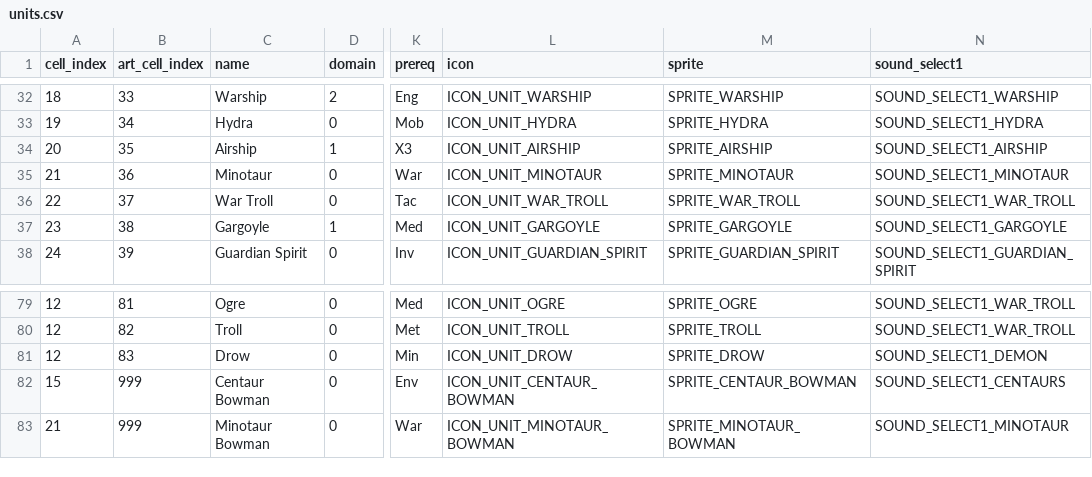
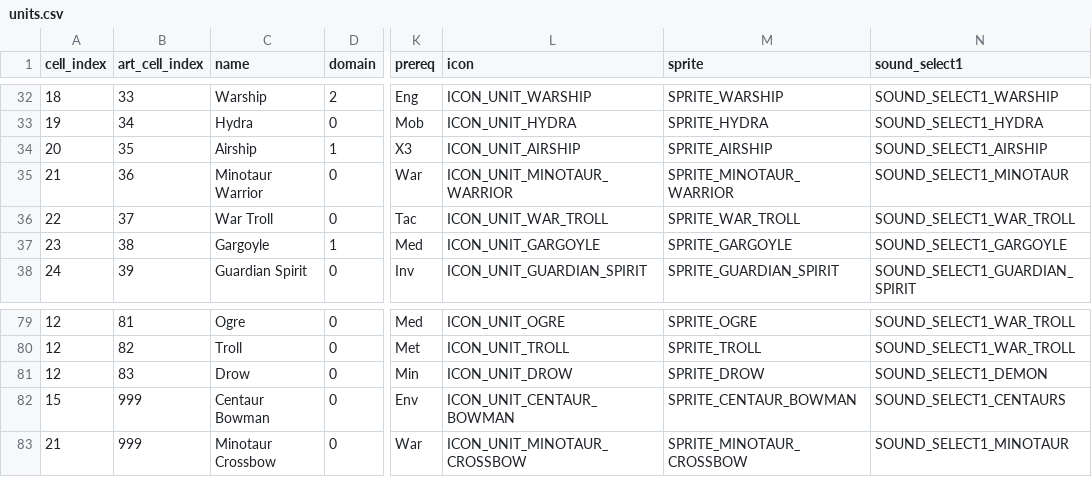
Before and after one commit to thistleknot/ctp2-momjr, a CSV file: tools/momjr_csv/units.csv, drawn as a sheet; only a part is shown, gaps mark what is left out; the diff names each change by its address in the sheet, - before the commit and + after, or states it on an @@ line.

```diff
--- a/tools/momjr_csv/units.csv
+++ b/tools/momjr_csv/units.csv
-C35 (name): Minotaur
+C35 (name): Minotaur Warrior
-L35 (icon): ICON_UNIT_MINOTAUR
+L35 (icon): ICON_UNIT_MINOTAUR_WARRIOR
-M35 (sprite): SPRITE_MINOTAUR
+M35 (sprite): SPRITE_MINOTAUR_WARRIOR
-C83 (name): Minotaur Bowman
+C83 (name): Minotaur Crossbow
-L83 (icon): ICON_UNIT_MINOTAUR_BOWMAN
+L83 (icon): ICON_UNIT_MINOTAUR_CROSSBOW
-M83 (sprite): SPRITE_MINOTAUR_BOWMAN
+M83 (sprite): SPRITE_MINOTAUR_CROSSBOW
```
Also changed, not shown: tools/momjr_csv/unit_art_prompts_units.csv, tools/momjr_csv/unit_factions.csv, 40 other files.
